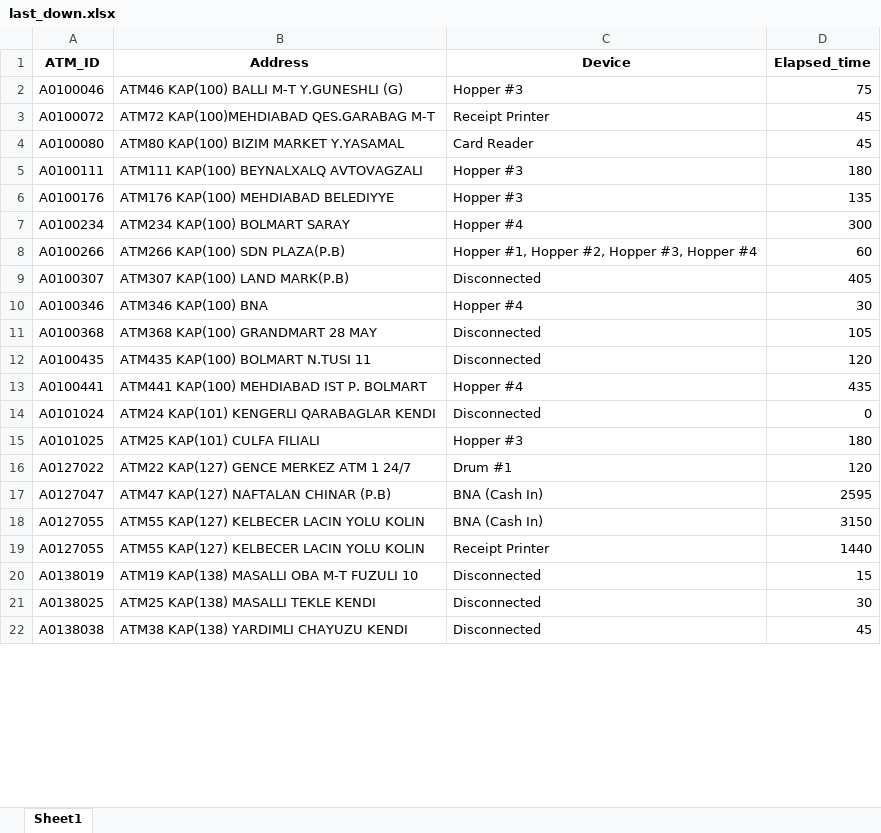
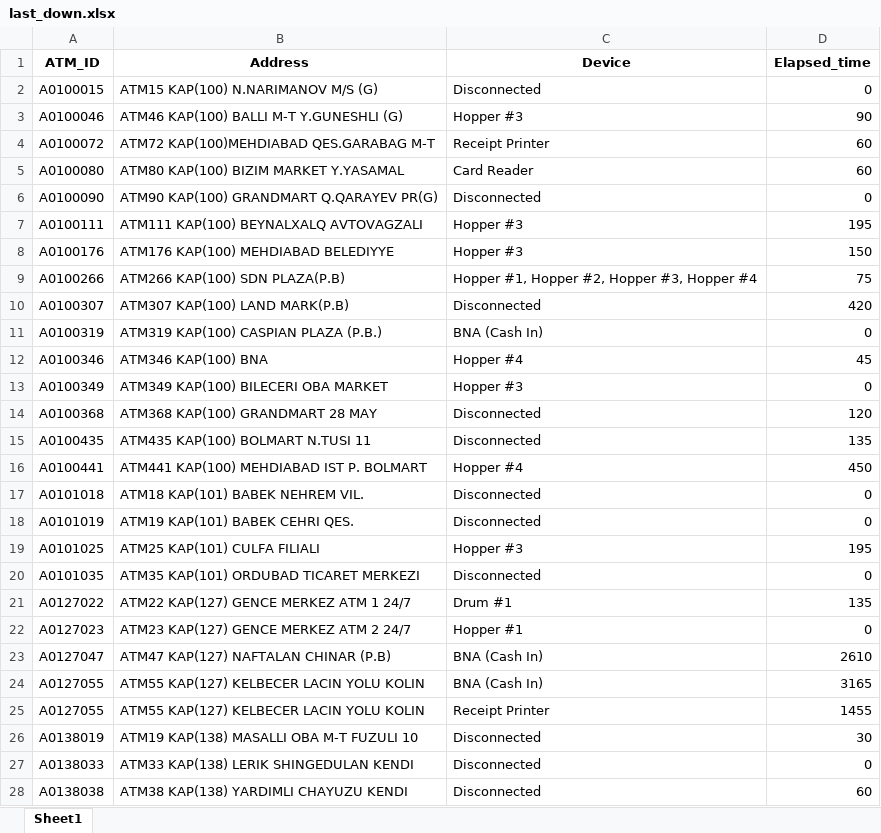
Before and after one commit to kbturgut090/fimi, an Excel workbook: last_down.xlsx, sheet Sheet1, drawn as a sheet; only a part is shown; values as stored, in another font and other column widths than the file's, no borders; removed rows and columns are numbered as before the commit, all else as after; the diff covers the shown part only; the diff names each change by its address in the sheet, - before the commit and + after, or states it on an @@ line.

Commit message:
all

```diff
--- a/last_down.xlsx (sheet Sheet1)
+++ b/last_down.xlsx (sheet Sheet1)
+row 2: A0100015 | ATM15 KAP(100) N.NARIMANOV M/S (G) | Disconnected | 0
-D3 (Elapsed_time): 75
+D3 (Elapsed_time): 90
-D4:D5 (Elapsed_time): 45
+D4:D5 (Elapsed_time): 60
+row 6: A0100090 | ATM90 KAP(100) GRANDMART Q.QARAYEV PR(G) | Disconnected | 0
-D7 (Elapsed_time): 180
+D7 (Elapsed_time): 195
-D8 (Elapsed_time): 135
+D8 (Elapsed_time): 150
-row 7: A0100234 | ATM234 KAP(100) BOLMART SARAY | Hopper #4 | 300
-D9 (Elapsed_time): 60
+D9 (Elapsed_time): 75
-D10 (Elapsed_time): 405
+D10 (Elapsed_time): 420
+row 11: A0100319 | ATM319 KAP(100) CASPIAN PLAZA (P.B.) | BNA (Cash In) | 0
-D12 (Elapsed_time): 30
+D12 (Elapsed_time): 45
+row 13: A0100349 | ATM349 KAP(100) BILECERI OBA MARKET | Hopper #3 | 0
-D14 (Elapsed_time): 105
+D14 (Elapsed_time): 120
-D15 (Elapsed_time): 120
+D15 (Elapsed_time): 135
-D16 (Elapsed_time): 435
+D16 (Elapsed_time): 450
-A17 (ATM_ID): A0101024
+A17 (ATM_ID): A0101018
-B17 (Address): ATM24 KAP(101) KENGERLI QARABAGLAR KENDI
+B17 (Address): ATM18 KAP(101) BABEK NEHREM VIL.
+row 18: A0101019 | ATM19 KAP(101) BABEK CEHRI QES. | Disconnected | 0
-D19 (Elapsed_time): 180
+D19 (Elapsed_time): 195
+row 20: A0101035 | ATM35 KAP(101) ORDUBAD TICARET MERKEZI | Disconnected | 0
-D21 (Elapsed_time): 120
+D21 (Elapsed_time): 135
+row 22: A0127023 | ATM23 KAP(127) GENCE MERKEZ ATM 2 24/7 | Hopper #1 | 0
-D23 (Elapsed_time): 2595
+D23 (Elapsed_time): 2610
-D24 (Elapsed_time): 3150
+D24 (Elapsed_time): 3165
-D25 (Elapsed_time): 1440
+D25 (Elapsed_time): 1455
-D26 (Elapsed_time): 15
+D26 (Elapsed_time): 30
-row 21: A0138025 | ATM25 KAP(138) MASALLI TEKLE KENDI | Disconnected | 30
+row 27: A0138033 | ATM33 KAP(138) LERIK SHINGEDULAN KENDI | Disconnected | 0
-D28 (Elapsed_time): 45
+D28 (Elapsed_time): 60
```
Also changed, not shown: 4 added rows, 4 removed rows and 9 edited cells elsewhere in this sheet.
